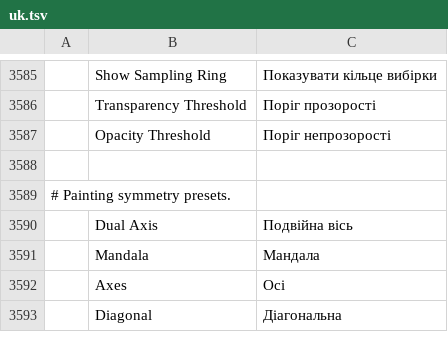
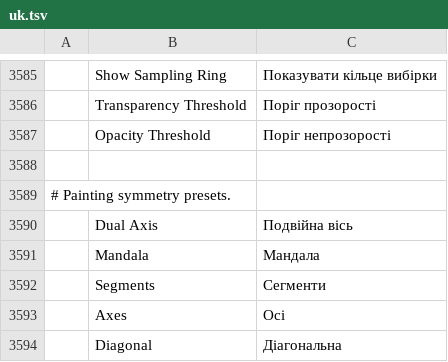
Before and after one commit to BetoJava/photocraft, a TSV file: crates/ui-egui/src/i18n/uk.tsv, drawn as a sheet; only a part is shown, gaps mark what is left out; the diff names each change by its address in the sheet, - before the commit and + after, or states it on an @@ line.

```diff
--- a/crates/ui-egui/src/i18n/uk.tsv
+++ b/crates/ui-egui/src/i18n/uk.tsv
+row 3592:  | Segments | Сегменти
```
Also changed, not shown: crates/ui-egui/src/i18n/el.tsv, crates/ui-egui/src/i18n/ja.tsv, 27 other files.
